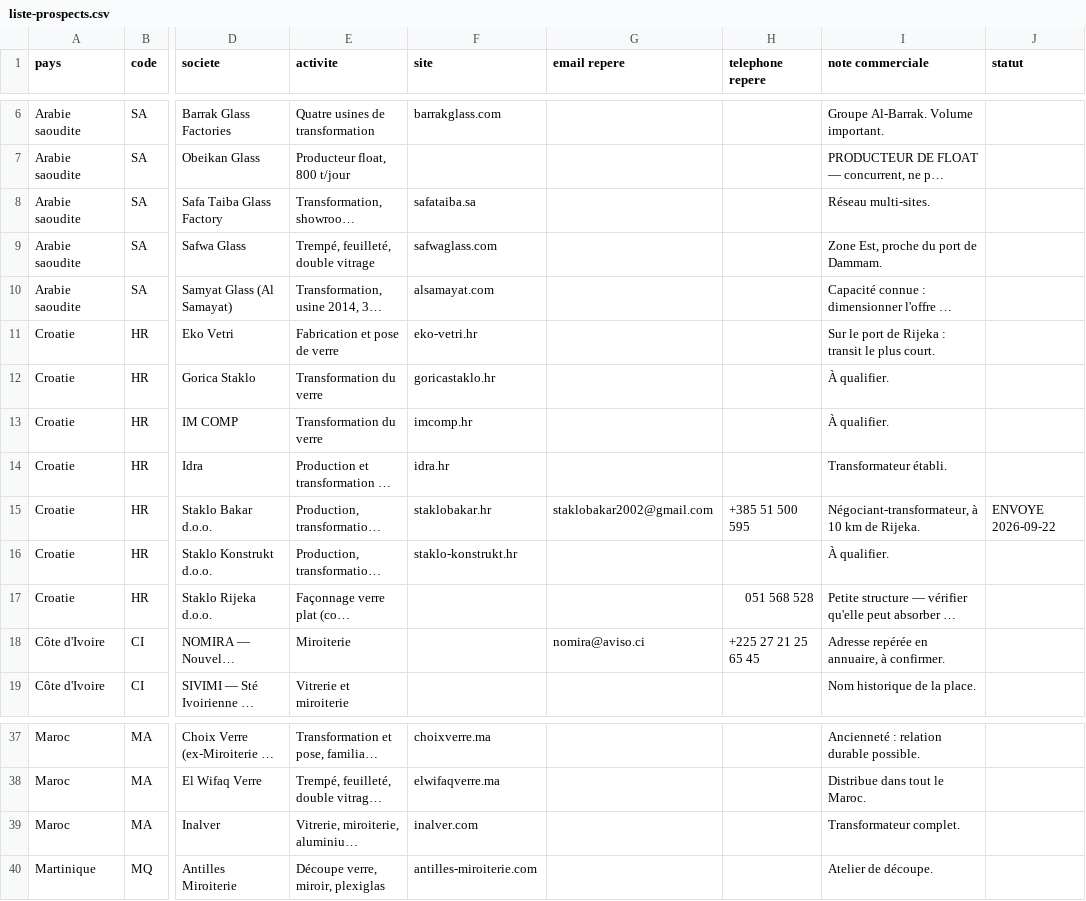
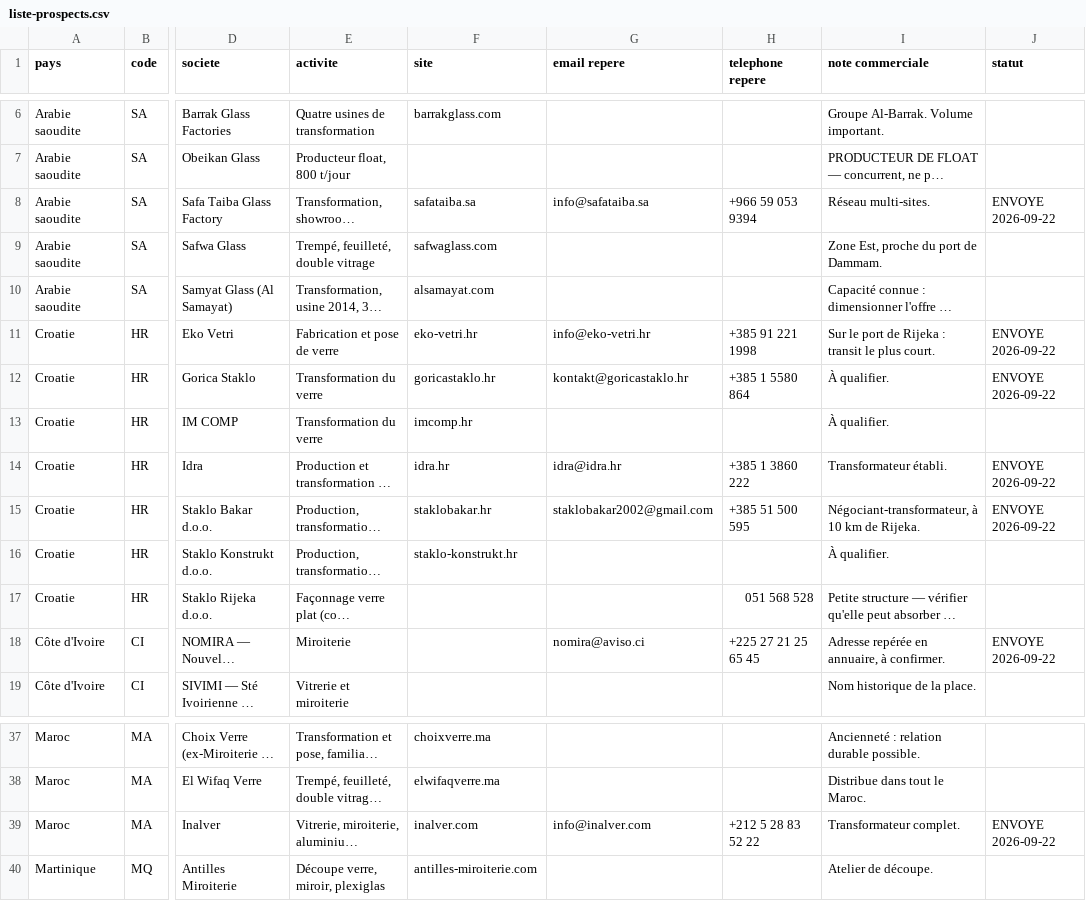
Before and after one commit to dgjmfrbv4k-lab/NOXEM-GROUP, a CSV file: campagne-conteneur-20-open-top/prospection/liste-prospects.csv, drawn as a sheet; only a part is shown, gaps mark what is left out; long unchanged cells end in …; the diff names each change by its address in the sheet, - before the commit and + after, or states it on an @@ line.

```diff
--- a/campagne-conteneur-20-open-top/prospection/liste-prospects.csv
+++ b/campagne-conteneur-20-open-top/prospection/liste-prospects.csv
-G8 (email repere): (empty)
+G8 (email repere): info@safataiba.sa
-H8 (telephone repere): (empty)
+H8 (telephone repere): +966 59 053 9394
-J8 (statut): (empty)
+J8 (statut): ENVOYE 2026-09-22
-G11 (email repere): (empty)
+G11 (email repere): info@eko-vetri.hr
-H11 (telephone repere): (empty)
+H11 (telephone repere): +385 91 221 1998
-J11:J12 (statut): (empty)
+J11:J12 (statut): ENVOYE 2026-09-22
-G12 (email repere): (empty)
+G12 (email repere): kontakt@goricastaklo.hr
-H12 (telephone repere): (empty)
+H12 (telephone repere): +385 1 5580 864
-G14 (email repere): (empty)
+G14 (email repere): idra@idra.hr
-H14 (telephone repere): (empty)
+H14 (telephone repere): +385 1 3860 222
-J14 (statut): (empty)
+J14 (statut): ENVOYE 2026-09-22
-J18 (statut): (empty)
+J18 (statut): ENVOYE 2026-09-22
-G39 (email repere): (empty)
+G39 (email repere): info@inalver.com
-H39 (telephone repere): (empty)
+H39 (telephone repere): +212 5 28 83 52 22
-J39 (statut): (empty)
+J39 (statut): ENVOYE 2026-09-22
```
